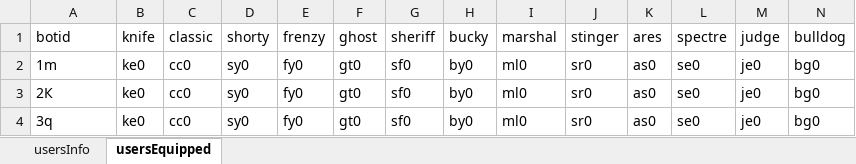
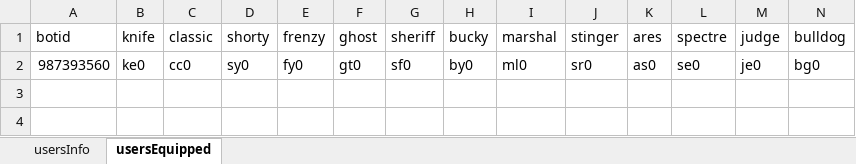
Before and after one commit to MaGNitGD/valoshopbot, an Excel workbook: ValoShop/users.xlsx, sheet usersEquipped, drawn as a sheet; only a part is shown; values as stored, in another font and other column widths than the file's, no borders; removed rows and columns are numbered as before the commit, all else as after; rows hold the shown columns only; the diff names each change by its address in the sheet, - before the commit and + after, or states it on an @@ line.

Commit message:
fixed registration
now botid is telegram id (message.from_user.id)

```diff
--- a/ValoShop/users.xlsx (sheet usersEquipped)
+++ b/ValoShop/users.xlsx (sheet usersEquipped)
-row 2: 1m | ke0 | сс0 | sy0 | fy0 | gt0 | sf0 | by0 | ml0 | sr0 | as0 | se0 | je0 | bg0
-row 3: 2К | ke0 | сс0 | sy0 | fy0 | gt0 | sf0 | by0 | ml0 | sr0 | as0 | se0 | je0 | bg0
-A2 (botid): 3q
+A2 (botid): 987393560
```
Also changed, not shown: sheet usersInfo, 1 other file.
